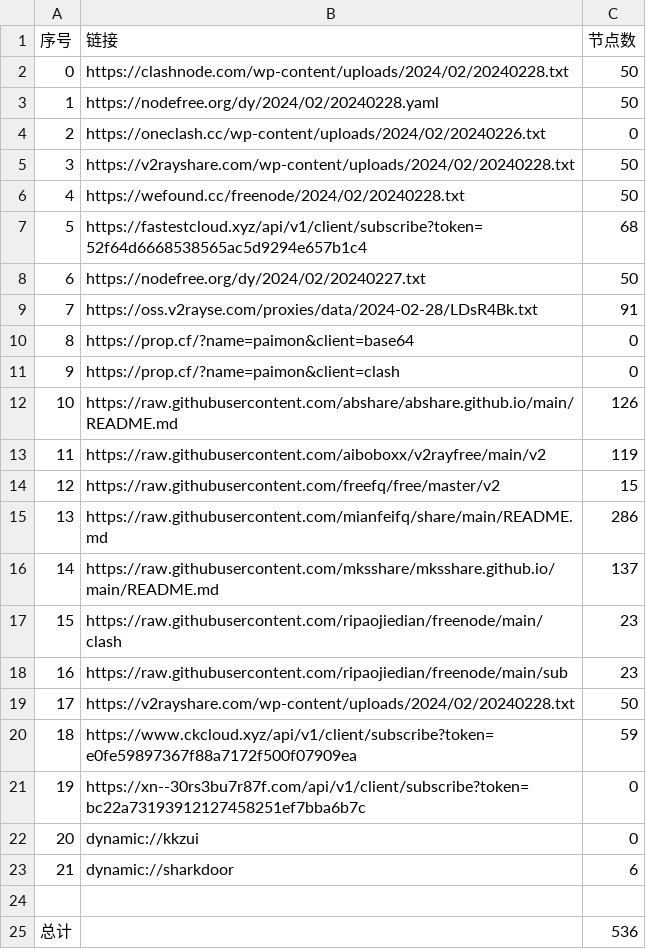
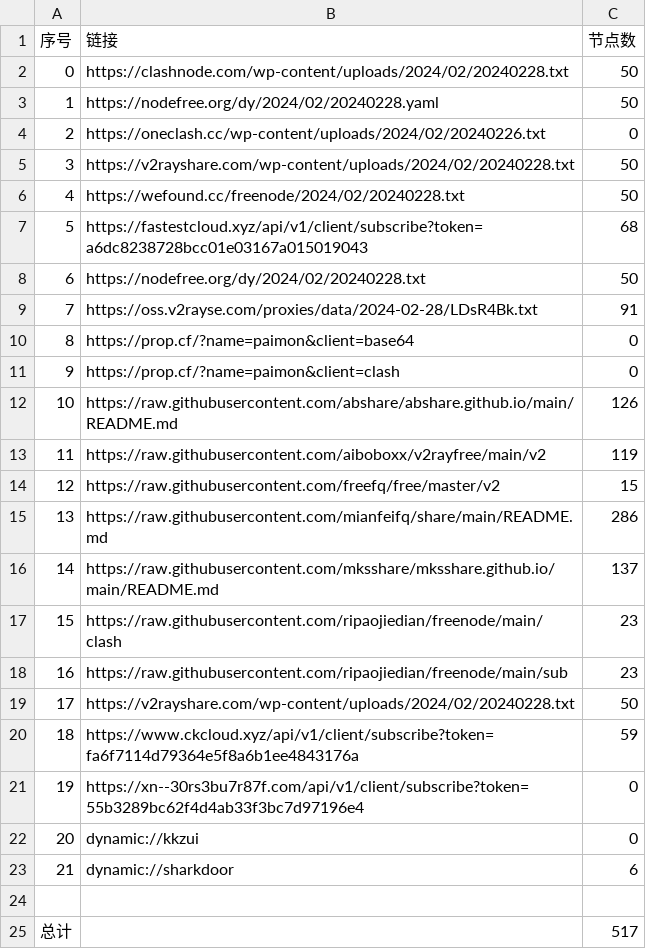
Before and after one commit to chengaopan/AutoMergePublicNodes, a CSV file: list_result.csv, drawn as a sheet.

```diff
--- a/list_result.csv
+++ b/list_result.csv
@@ -6,4 +6,4 @@
 4,https://wefound.cc/freenode/2024/02/20240228.txt,50
-5,https://fastestcloud.xyz/api/v1/client/subscribe?token=52f64d6668538565ac5d9294e657b1c4,68
-6,https://nodefree.org/dy/2024/02/20240227.txt,50
+5,https://fastestcloud.xyz/api/v1/client/subscribe?token=a6dc8238728bcc01e03167a015019043,68
+6,https://nodefree.org/dy/2024/02/20240228.txt,50
 7,https://oss.v2rayse.com/proxies/data/2024-02-28/LDsR4Bk.txt,91
@@ -19,4 +19,4 @@
 17,https://v2rayshare.com/wp-content/uploads/2024/02/20240228.txt,50
-18,https://www.ckcloud.xyz/api/v1/client/subscribe?token=e0fe59897367f88a7172f500f07909ea,59
-19,https://xn--30rs3bu7r87f.com/api/v1/client/subscribe?token=bc22a73193912127458251ef7bba6b7c,0
+18,https://www.ckcloud.xyz/api/v1/client/subscribe?token=fa6f7114d79364e5f8a6b1ee4843176a,59
+19,https://xn--30rs3bu7r87f.com/api/v1/client/subscribe?token=55b3289bc62f4d4ab33f3bc7d97196e4,0
 20,dynamic://kkzui,0
@@ -24,2 +24,2 @@
 
-总计,,536
+总计,,517
```
Also changed, not shown: 10 other files.
